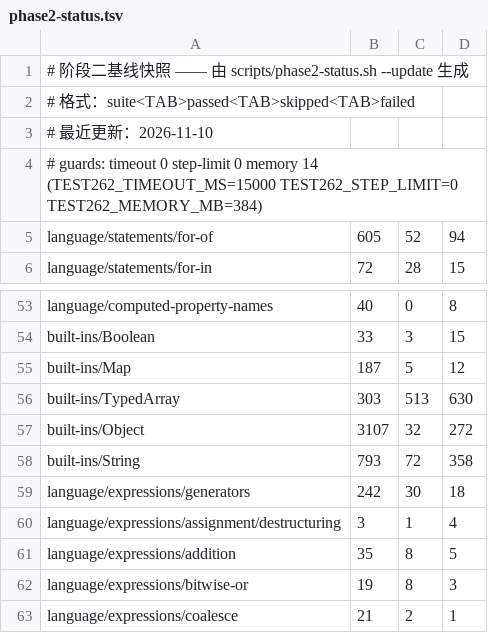
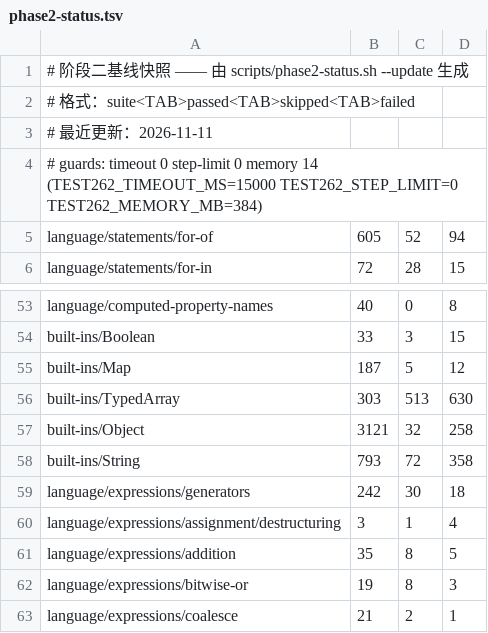
Before and after one commit to zzzdong/biujs, a TSV file: docs/phase2-status.tsv, drawn as a sheet; only a part is shown, gaps mark what is left out.

Commit message:
feat(vm): ToPropertyKey 收口到 VM 层、Object.is 支持缺省参数，全量 +14（85.05%）
根因：Object.getOwnPropertyDescriptor / hasOwn / prototype.hasOwnProperty 的 key
在 builtins 层用 Rust 的 to_js_string() 转换，不会调用用户 toString 或
Symbol.toPrimitive，带转换器的 key 查不到属性（22 条 reading value + 6 条 Symbol
键）。Object.is 少传参数时误抛 TypeError（4 条）。

修法：静态方法在 call_native_by_name 里复用 reflect_key_args 做 VM 层
ToPropertyKey；hasOwnProperty 在 CallMethod 分派前转换第一个参数（注意它不走
call_native_by_name）；Object.hasOwn 加入 vm_handled_static 名单才会到 VM 路径。
builtins 层只接收 String / Symbol。Object.is 缺失参数按 undefined 参与 SameValue。
新增 feature 断言覆盖三个入口、Symbol.toPrimitive 与 SameValue 边界。

验证：三级 270/643/7 + 字节码 golden；定向 built-ins/Object 3107->3121；
全量 17439/20504（85.05%，+14），无逐套件回退，护栏 0/0/14、跳过 8577 不变，
墙钟 106.7s。基线快照与 README/PROJECT 数字由 Update 同批刷新；ARCH-REVIEW
记录 Phase 4 第四批。

```diff
--- a/docs/phase2-status.tsv
+++ b/docs/phase2-status.tsv
@@ -2,3 +2,3 @@
 # 格式：suite<TAB>passed<TAB>skipped<TAB>failed
-# 最近更新：2026-11-10
+# 最近更新：2026-11-11
 # guards: timeout 0 step-limit 0 memory 14 (TEST262_TIMEOUT_MS=15000 TEST262_STEP_LIMIT=0 TEST262_MEMORY_MB=384)
@@ -56,3 +56,3 @@ built-ins/Map	187	5	12
 built-ins/TypedArray	303	513	630
-built-ins/Object	3107	32	272
+built-ins/Object	3121	32	258
 built-ins/String	793	72	358
```
Also changed, not shown: 7 other files.
